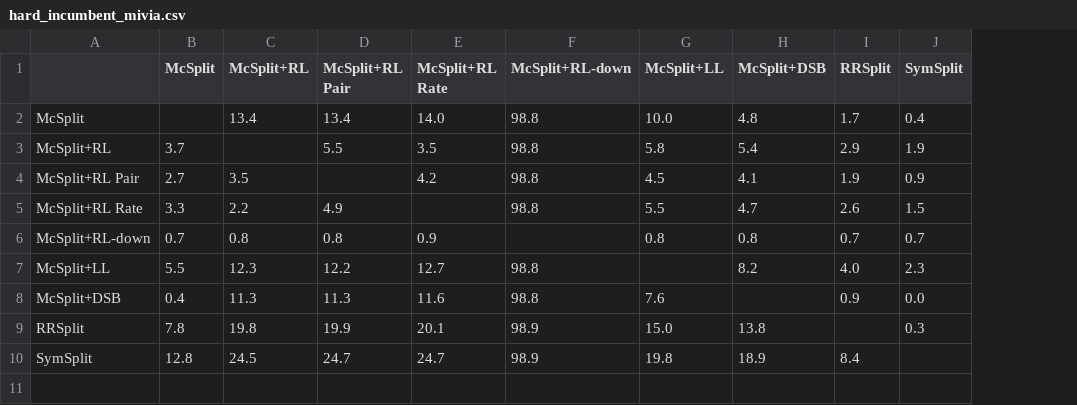
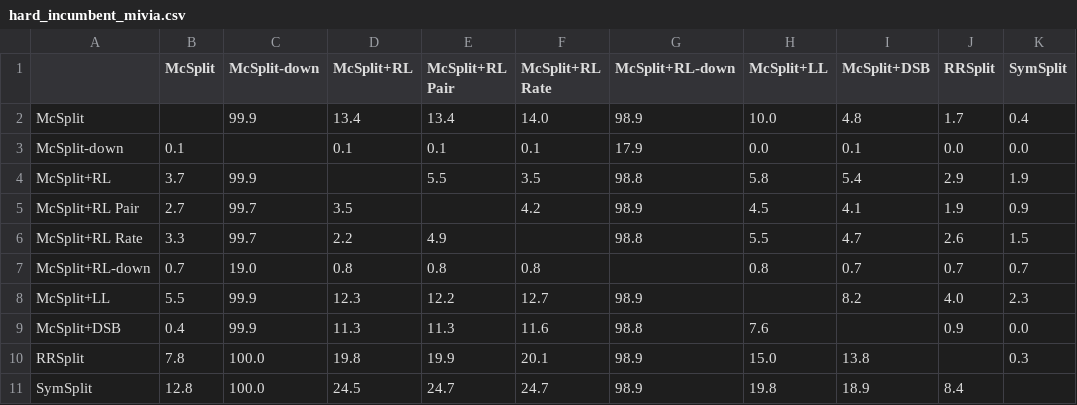
Before and after one commit to tararelan/mcsplit-unified-framework, a CSV file: analysis/outputs/performance/hard_incumbent_mivia.csv, drawn as a sheet; addresses are those after the commit; the diff names each change by its address in the sheet, - before the commit and + after, or states it on an @@ line.

```diff
--- a/analysis/outputs/performance/hard_incumbent_mivia.csv
+++ b/analysis/outputs/performance/hard_incumbent_mivia.csv
+column C (McSplit-down), row 2: 99.9; rows 4-11: 99.9 | 99.7 | 99.7 | 19.0 | 99.9 | 99.9 | 100.0 | 100.0
-G2 (McSplit+RL-down): 98.8
+G2 (McSplit+RL-down): 98.9
+row 3: McSplit-down | 0.1 |  | 0.1 | 0.1 | 0.1 | 17.9 | 0.0 | 0.1 | 0.0 | 0.0
-G5 (McSplit+RL-down): 98.8
+G5 (McSplit+RL-down): 98.9
-F7 (McSplit+RL Rate): 0.9
+F7 (McSplit+RL Rate): 0.8
-I7 (McSplit+DSB): 0.8
+I7 (McSplit+DSB): 0.7
-G8 (McSplit+RL-down): 98.8
+G8 (McSplit+RL-down): 98.9
```
Also changed, not shown: analysis/outputs/ablation/ablation_solved.csv, analysis/outputs/performance/hard_incumbent_bi.csv, 58 other files.
